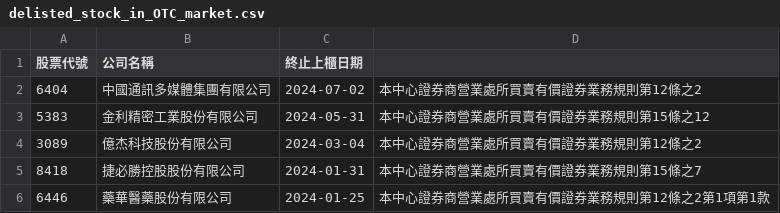
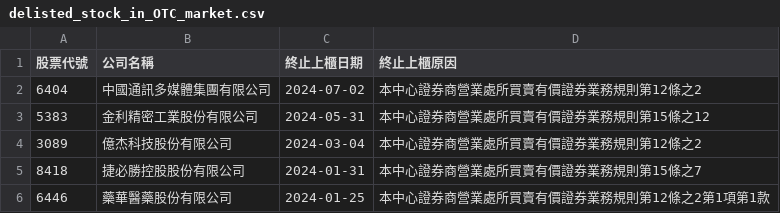
Before and after one commit to songdoyouho/MomentumStrategy, a CSV file: delisted_stock_in_OTC_market.csv, drawn as a sheet; only a part is shown.

```diff
--- a/delisted_stock_in_OTC_market.csv
+++ b/delisted_stock_in_OTC_market.csv
@@ -1,2 +1,2 @@
-股票代號,公司名稱,終止上櫃日期
+股票代號,公司名稱,終止上櫃日期,終止上櫃原因
 6404,中國通訊多媒體集團有限公司,2024-07-02,本中心證券商營業處所買賣有價證券業務規則第12條之2
```
Also changed, not shown: 5 other files.
